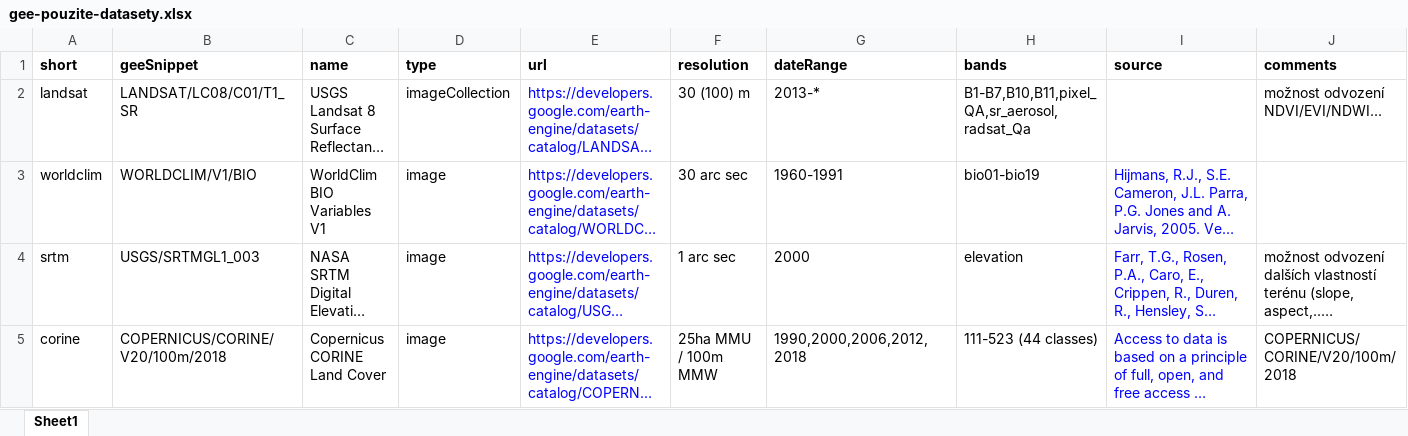
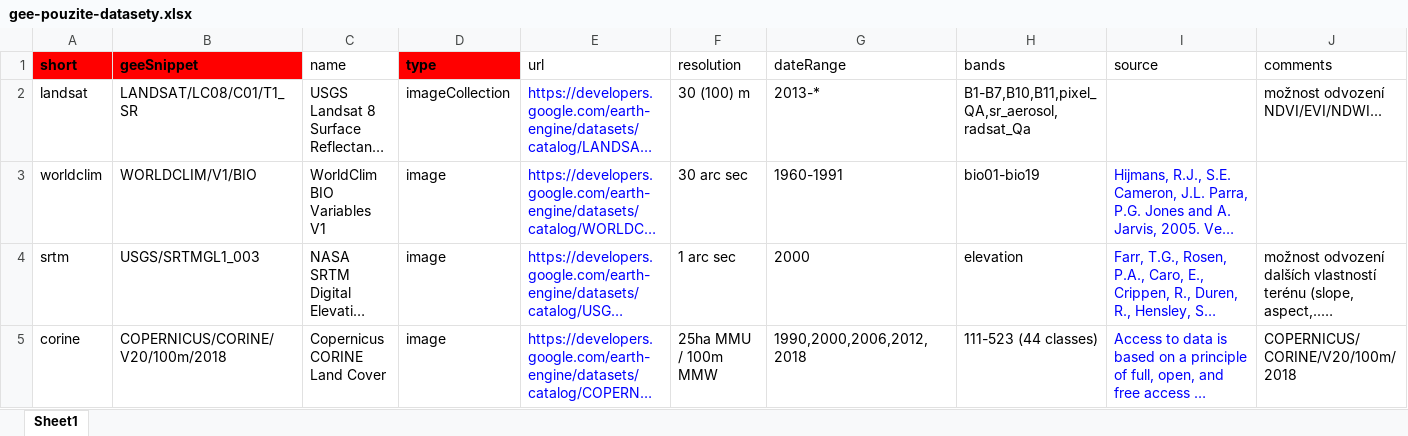
Before and after one commit to PetrBalej/rgee, an Excel workbook: gee_datasets/gee-pouzite-datasety.xlsx, sheet Sheet1, drawn as a sheet; long unchanged cells end in …; values as stored, in another font and other column widths than the file's, no borders; the diff names each change by its address in the sheet, - before the commit and + after, or states it on an @@ line.

```diff
--- a/gee_datasets/gee-pouzite-datasety.xlsx (sheet Sheet1)
+++ b/gee_datasets/gee-pouzite-datasety.xlsx (sheet Sheet1)
-A1:B1 fill: none
+A1:B1 fill: #FF0000
-C1 bold: on
+C1 bold: off
-D1 fill: none
+D1 fill: #FF0000
-E1:J1 bold: on
+E1:J1 bold: off
```
Also changed, not shown: 2 other files.
